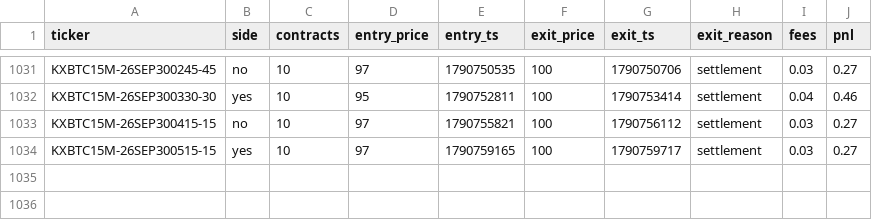
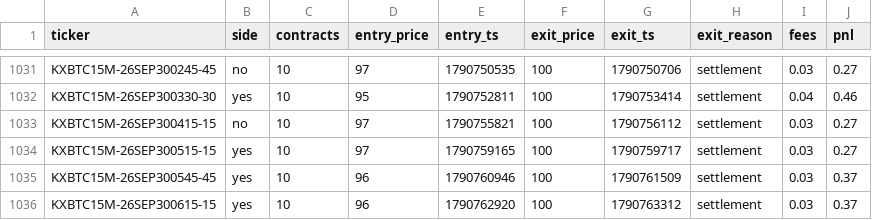
Before and after one commit to Ricachika/kalshi-logs, a CSV file: paper_trades.csv, drawn as a sheet; only a part is shown, gaps mark what is left out; the diff names each change by its address in the sheet, - before the commit and + after, or states it on an @@ line.

```diff
--- a/paper_trades.csv
+++ b/paper_trades.csv
+row 1035: KXBTC15M-26SEP300545-45 | yes | 10 | 96 | 1790760946 | 100 | 1790761509 | settlement | 0.03 | 0.37
+row 1036: KXBTC15M-26SEP300615-15 | yes | 10 | 96 | 1790762920 | 100 | 1790763312 | settlement | 0.03 | 0.37
```
Also changed, not shown: 2 other files.
